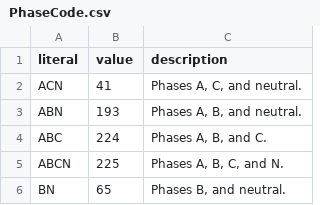
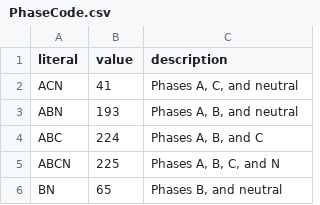
Before and after one commit to Frederikh1/cim_ontology, a CSV file: CIM_Data/PhaseCode.csv, drawn as a sheet.

Commit message:
Update PhaseCode.csv

```diff
--- a/CIM_Data/PhaseCode.csv
+++ b/CIM_Data/PhaseCode.csv
@@ -1,6 +1,6 @@
 literal,value,description
-"ACN","41","Phases A, C, and neutral."
-"ABN","193","Phases A, B, and neutral."
-"ABC","224","Phases A, B, and C."
-"ABCN","225","Phases A, B, C, and N."
-"BN","65","Phases B, and neutral."
+"ACN","41","Phases A, C, and neutral"
+"ABN","193","Phases A, B, and neutral"
+"ABC","224","Phases A, B, and C"
+"ABCN","225","Phases A, B, C, and N"
+"BN","65","Phases B, and neutral"
```
